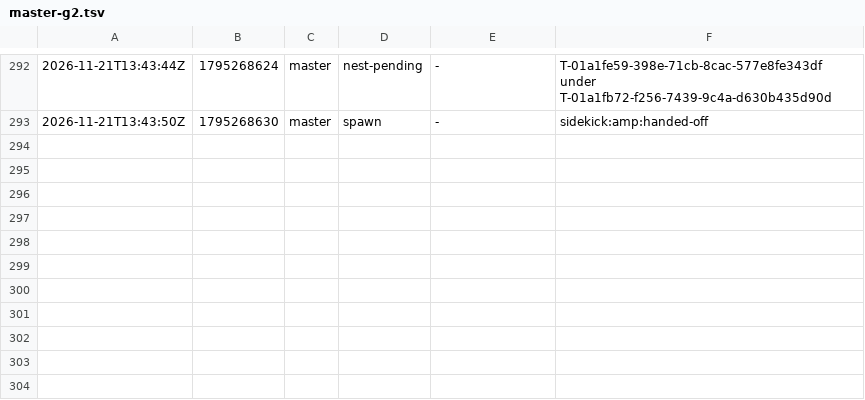
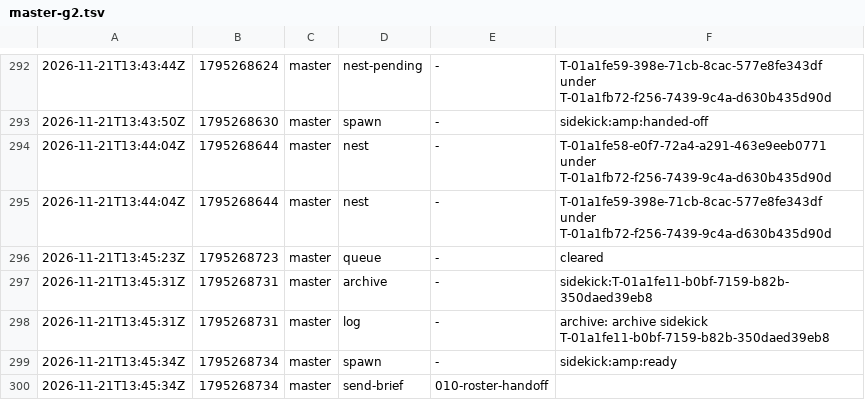
Before and after one commit to br1anchen/open-pstack, a TSV file: events/master-g2.tsv, drawn as a sheet; only a part is shown, gaps mark what is left out.

Commit message:
kitchen: master publishes 6 files
Co-authored-by: Brian Chen <brianchen8990@gmail.com>

```diff
--- a/events/master-g2.tsv
+++ b/events/master-g2.tsv
@@ -293 +293,8 @@
 2026-11-21T13:43:50Z	1795268630	master	spawn	-	sidekick:amp:handed-off
+2026-11-21T13:44:04Z	1795268644	master	nest	-	T-01a1fe58-e0f7-72a4-a291-463e9eeb0771 under T-01a1fb72-f256-7439-9c4a-d630b435d90d
+2026-11-21T13:44:04Z	1795268644	master	nest	-	T-01a1fe59-398e-71cb-8cac-577e8fe343df under T-01a1fb72-f256-7439-9c4a-d630b435d90d
+2026-11-21T13:45:23Z	1795268723	master	queue	-	cleared
+2026-11-21T13:45:31Z	1795268731	master	archive	-	sidekick:T-01a1fe11-b0bf-7159-b82b-350daed39eb8
+2026-11-21T13:45:31Z	1795268731	master	log	-	archive: archive sidekick T-01a1fe11-b0bf-7159-b82b-350daed39eb8
+2026-11-21T13:45:34Z	1795268734	master	spawn	-	sidekick:amp:ready
+2026-11-21T13:45:34Z	1795268734	master	send-brief	010-roster-handoff	
```
Also changed, not shown: decisions.tsv, nest-pending.tsv, 3 other files.
